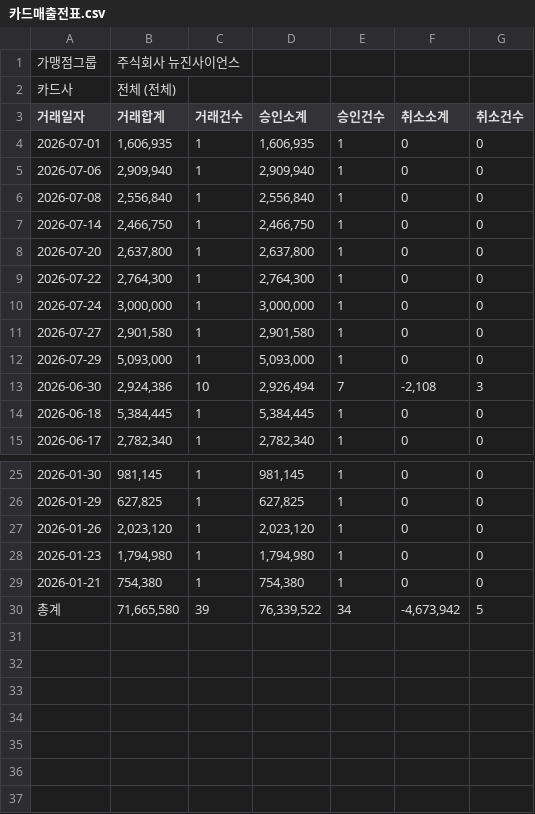
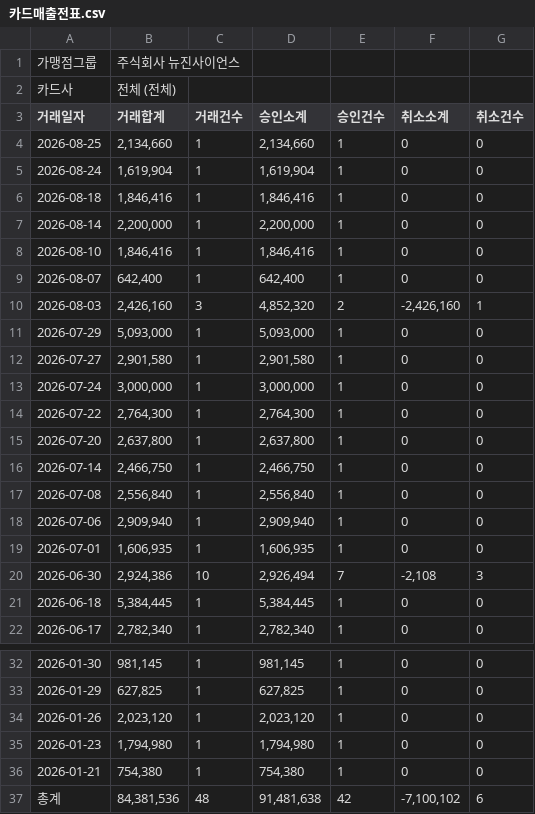
Before and after one commit to newgenes-ui/ngs-settlement, a CSV file: 카드매출전표.csv, drawn as a sheet; only a part is shown, gaps mark what is left out.

Commit message:
feat: 8월 데이터 병합 및 모바일 배포, update_data.js 자동 파일 분류 기능 강화

```diff
--- a/카드매출전표.csv
+++ b/카드매출전표.csv
@@ -3,11 +3,18 @@
 거래일자,거래합계,거래건수,승인소계,승인건수,취소소계,취소건수
+2026-08-25,"2,134,660",1,"2,134,660",1,0,0
+2026-08-24,"1,619,904",1,"1,619,904",1,0,0
+2026-08-18,"1,846,416",1,"1,846,416",1,0,0
+2026-08-14,"2,200,000",1,"2,200,000",1,0,0
+2026-08-10,"1,846,416",1,"1,846,416",1,0,0
+2026-08-07,"642,400",1,"642,400",1,0,0
+2026-08-03,"2,426,160",3,"4,852,320",2,"-2,426,160",1
+2026-07-29,"5,093,000",1,"5,093,000",1,0,0
+2026-07-27,"2,901,580",1,"2,901,580",1,0,0
+2026-07-24,"3,000,000",1,"3,000,000",1,0,0
+2026-07-22,"2,764,300",1,"2,764,300",1,0,0
+2026-07-20,"2,637,800",1,"2,637,800",1,0,0
+2026-07-14,"2,466,750",1,"2,466,750",1,0,0
+2026-07-08,"2,556,840",1,"2,556,840",1,0,0
+2026-07-06,"2,909,940",1,"2,909,940",1,0,0
 2026-07-01,"1,606,935",1,"1,606,935",1,0,0
-2026-07-06,"2,909,940",1,"2,909,940",1,0,0
-2026-07-08,"2,556,840",1,"2,556,840",1,0,0
-2026-07-14,"2,466,750",1,"2,466,750",1,0,0
-2026-07-20,"2,637,800",1,"2,637,800",1,0,0
-2026-07-22,"2,764,300",1,"2,764,300",1,0,0
-2026-07-24,"3,000,000",1,"3,000,000",1,0,0
-2026-07-27,"2,901,580",1,"2,901,580",1,0,0
-2026-07-29,"5,093,000",1,"5,093,000",1,0,0
 2026-06-30,"2,924,386",10,"2,926,494",7,"-2,108",3
@@ -29,2 +36,2 @@
 2026-01-21,"754,380",1,"754,380",1,0,0
-총계,"71,665,580",39,"76,339,522",34,"-4,673,942",5
+총계,"84,381,536",48,"91,481,638",42,"-7,100,102",6
```
Also changed, not shown: 8 other files.
